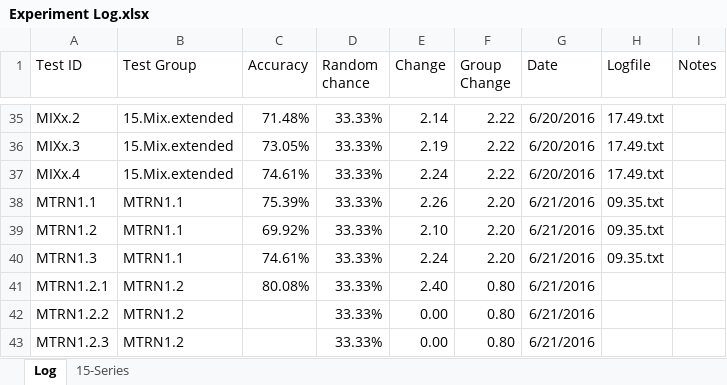
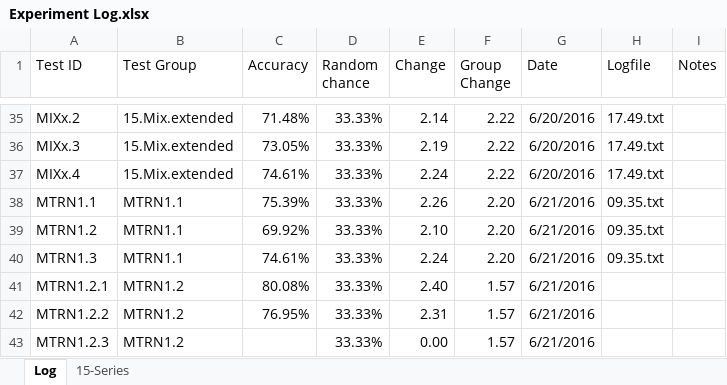
Before and after one commit to grey280/nAud, an Excel workbook: logs/Experiment Log.xlsx, sheet Log, drawn as a sheet; only a part is shown, gaps mark what is left out; values as stored, in another font and other column widths than the file's, no borders; conditional formats not drawn; the diff names each change by its address in the sheet, - before the commit and + after, or states it on an @@ line.

Commit message:
Experiment

```diff
--- a/logs/Experiment Log.xlsx (sheet Log)
+++ b/logs/Experiment Log.xlsx (sheet Log)
-F41:F43 (Group Change): 0.80
+F41:F43 (Group Change): 1.57
-C42 (Accuracy): (empty)
+C42 (Accuracy): 76.95%
-E42 (Change): 0.00
+E42 (Change): 2.31
```
